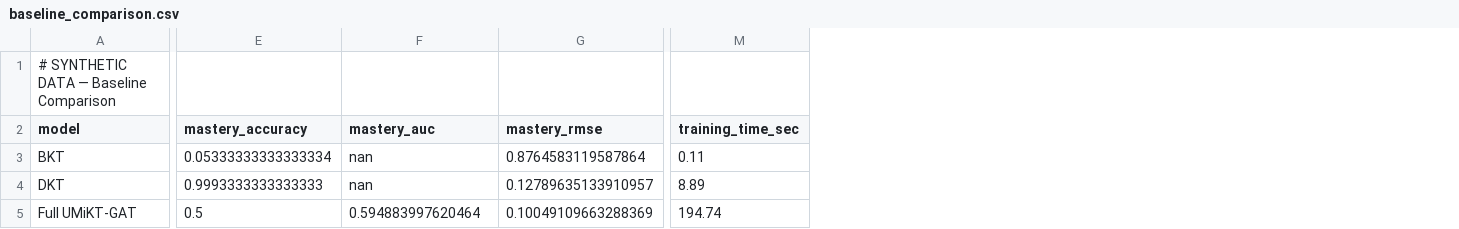
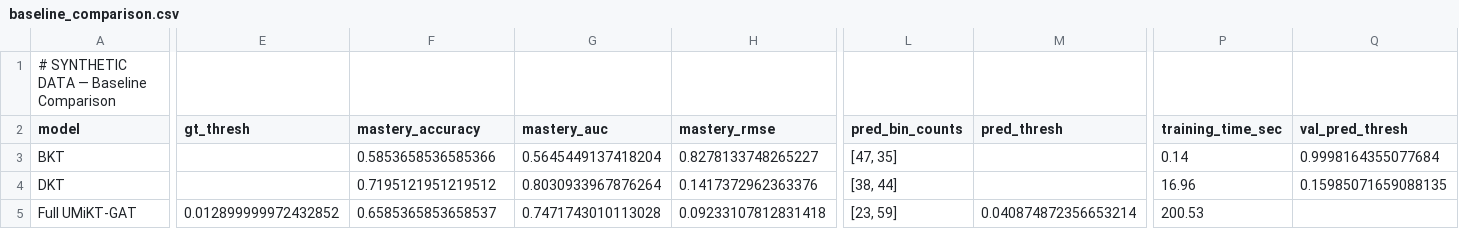
Before and after one commit to pranavbassishrey/umikt-gt, a CSV file: experiments/results/baseline_comparison.csv, drawn as a sheet; only a part is shown, gaps mark what is left out; addresses are those after the commit; the diff covers the shown part only; the diff names each change by its address in the sheet, - before the commit and + after, or states it on an @@ line.

```diff
--- a/experiments/results/baseline_comparison.csv
+++ b/experiments/results/baseline_comparison.csv
+column E (gt_thresh), row 5: 0.012899999972432852
+column L (pred_bin_counts), rows 3-5: [47, 35] | [38, 44] | [23, 59]
+column M (pred_thresh), row 5: 0.040874872356653214
+column Q (val_pred_thresh), rows 3-4: 0.9998164355077684 | 0.15985071659088135
-F3 (mastery_accuracy): 0.05333333333333334
+F3 (mastery_accuracy): 0.5853658536585366
-G3 (mastery_auc): nan
+G3 (mastery_auc): 0.5645449137418204
-H3 (mastery_rmse): 0.8764583119587864
+H3 (mastery_rmse): 0.8278133748265227
-P3 (training_time_sec): 0.11
+P3 (training_time_sec): 0.14
-F4 (mastery_accuracy): 0.9993333333333333
+F4 (mastery_accuracy): 0.7195121951219512
-G4 (mastery_auc): nan
+G4 (mastery_auc): 0.8030933967876264
-H4 (mastery_rmse): 0.12789635133910957
+H4 (mastery_rmse): 0.1417372962363376
-P4 (training_time_sec): 8.89
+P4 (training_time_sec): 16.96
-F5 (mastery_accuracy): 0.5
+F5 (mastery_accuracy): 0.6585365853658537
-G5 (mastery_auc): 0.594883997620464
+G5 (mastery_auc): 0.7471743010113028
-H5 (mastery_rmse): 0.10049109663288369
+H5 (mastery_rmse): 0.09233107812831418
-P5 (training_time_sec): 194.74
+P5 (training_time_sec): 200.53
```
Also changed, not shown: 5 edited cells elsewhere in this file, experiments/results/ablation_results.csv, 39 other files.
